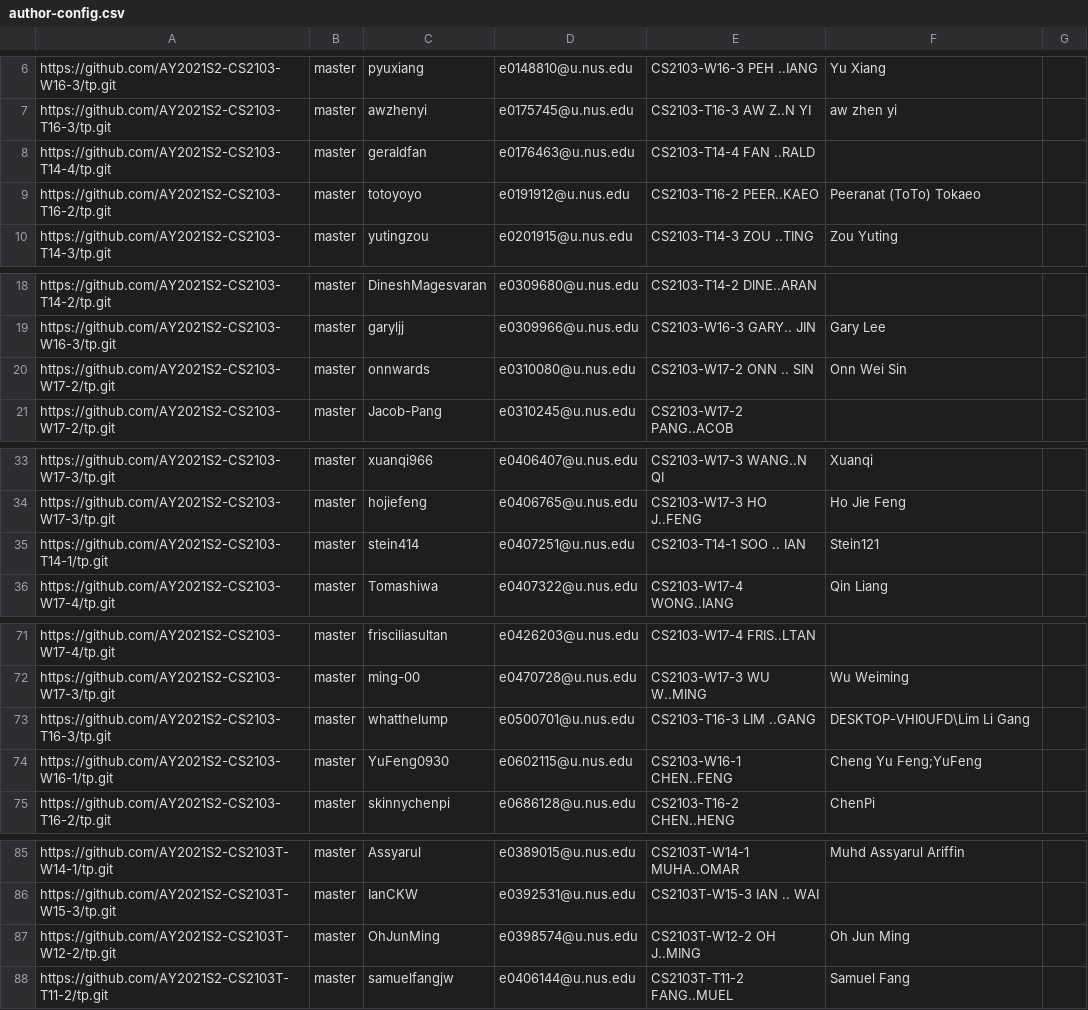
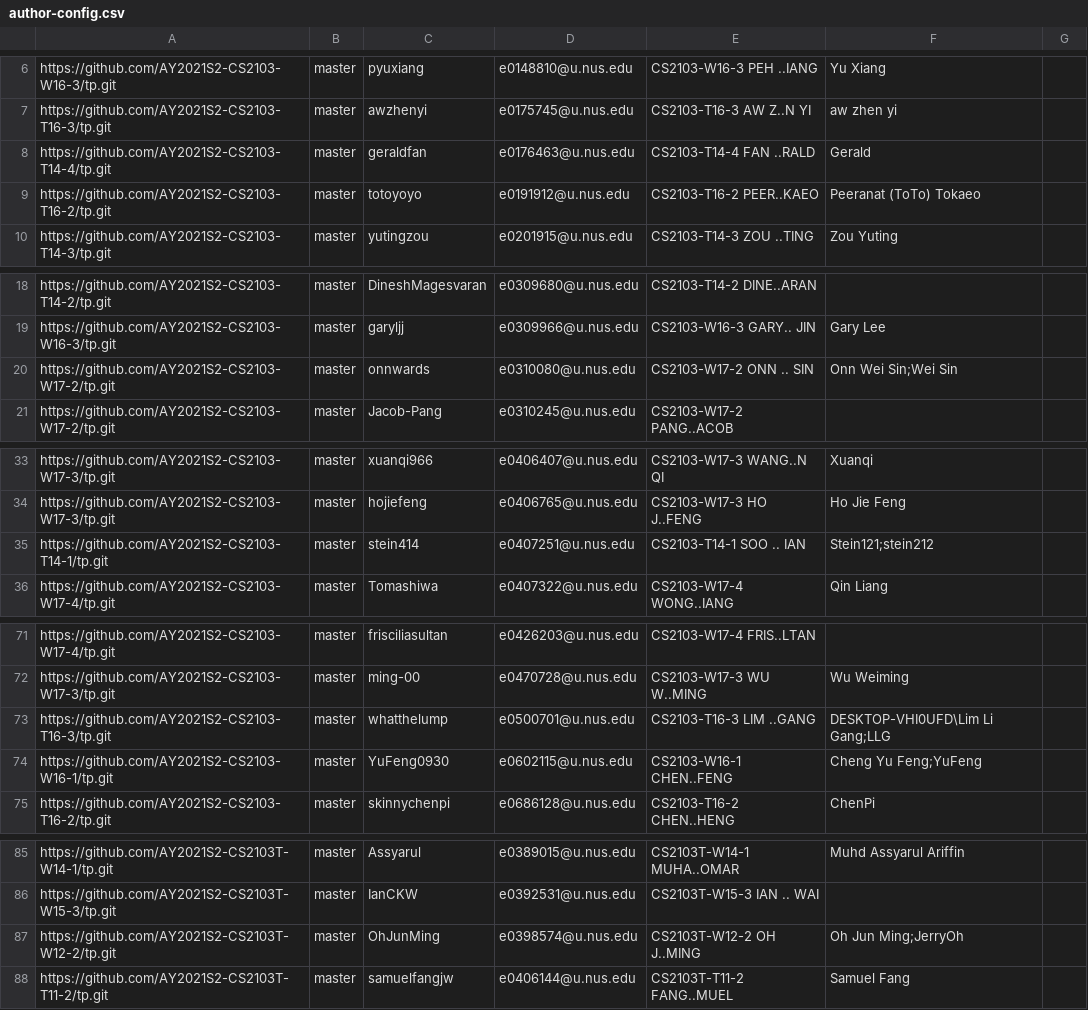
Before and after one commit to nus-cs2103-AY2021S2/tp-dashboard, a CSV file: configs/author-config.csv, drawn as a sheet; only a part is shown, gaps mark what is left out; the diff covers the shown part only.

```diff
--- a/configs/author-config.csv
+++ b/configs/author-config.csv
@@ -7,3 +7,3 @@ https://github.com/AY2021S2-CS2103-W16-3/tp.git,master,pyuxiang,e0148810@u.nus.e
 https://github.com/AY2021S2-CS2103-T16-3/tp.git,master,awzhenyi,e0175745@u.nus.edu,CS2103-T16-3 AW Z..N YI,aw zhen yi,
-https://github.com/AY2021S2-CS2103-T14-4/tp.git,master,geraldfan,e0176463@u.nus.edu,CS2103-T14-4 FAN ..RALD,,
+https://github.com/AY2021S2-CS2103-T14-4/tp.git,master,geraldfan,e0176463@u.nus.edu,CS2103-T14-4 FAN ..RALD,Gerald,
 https://github.com/AY2021S2-CS2103-T16-2/tp.git,master,totoyoyo,e0191912@u.nus.edu,CS2103-T16-2 PEER..KAEO,Peeranat (ToTo) Tokaeo,
@@ -19,3 +19,3 @@ https://github.com/AY2021S2-CS2103-T14-2/tp.git,master,DineshMagesvaran,e0309680
 https://github.com/AY2021S2-CS2103-W16-3/tp.git,master,garyljj,e0309966@u.nus.edu,CS2103-W16-3 GARY.. JIN,Gary Lee,
-https://github.com/AY2021S2-CS2103-W17-2/tp.git,master,onnwards,e0310080@u.nus.edu,CS2103-W17-2 ONN .. SIN,Onn Wei Sin,
+https://github.com/AY2021S2-CS2103-W17-2/tp.git,master,onnwards,e0310080@u.nus.edu,CS2103-W17-2 ONN .. SIN,Onn Wei Sin;Wei Sin,
 https://github.com/AY2021S2-CS2103-W17-2/tp.git,master,Jacob-Pang,e0310245@u.nus.edu,CS2103-W17-2 PANG..ACOB,,
@@ -34,3 +34,3 @@ https://github.com/AY2021S2-CS2103-W17-3/tp.git,master,xuanqi966,e0406407@u.nus.
 https://github.com/AY2021S2-CS2103-W17-3/tp.git,master,hojiefeng,e0406765@u.nus.edu,CS2103-W17-3 HO J..FENG,Ho Jie Feng,
-https://github.com/AY2021S2-CS2103-T14-1/tp.git,master,stein414,e0407251@u.nus.edu,CS2103-T14-1 SOO .. IAN,Stein121,
+https://github.com/AY2021S2-CS2103-T14-1/tp.git,master,stein414,e0407251@u.nus.edu,CS2103-T14-1 SOO .. IAN,Stein121;stein212,
 https://github.com/AY2021S2-CS2103-W17-4/tp.git,master,Tomashiwa,e0407322@u.nus.edu,CS2103-W17-4 WONG..IANG,Qin Liang,
@@ -72,3 +72,3 @@ https://github.com/AY2021S2-CS2103-W17-4/tp.git,master,frisciliasultan,e0426203@
 https://github.com/AY2021S2-CS2103-W17-3/tp.git,master,ming-00,e0470728@u.nus.edu,CS2103-W17-3 WU W..MING,Wu Weiming,
-https://github.com/AY2021S2-CS2103-T16-3/tp.git,master,whatthelump,e0500701@u.nus.edu,CS2103-T16-3 LIM ..GANG,DESKTOP-VHI0UFD\Lim Li Gang,
+https://github.com/AY2021S2-CS2103-T16-3/tp.git,master,whatthelump,e0500701@u.nus.edu,CS2103-T16-3 LIM ..GANG,DESKTOP-VHI0UFD\Lim Li Gang;LLG,
 https://github.com/AY2021S2-CS2103-W16-1/tp.git,master,YuFeng0930,e0602115@u.nus.edu,CS2103-W16-1 CHEN..FENG,Cheng Yu Feng;YuFeng,
@@ -86,3 +86,3 @@ https://github.com/AY2021S2-CS2103T-W14-1/tp.git,master,Assyarul,e0389015@u.nus.
 https://github.com/AY2021S2-CS2103T-W15-3/tp.git,master,IanCKW,e0392531@u.nus.edu,CS2103T-W15-3 IAN .. WAI,,
-https://github.com/AY2021S2-CS2103T-W12-2/tp.git,master,OhJunMing,e0398574@u.nus.edu,CS2103T-W12-2 OH J..MING,Oh Jun Ming,
+https://github.com/AY2021S2-CS2103T-W12-2/tp.git,master,OhJunMing,e0398574@u.nus.edu,CS2103T-W12-2 OH J..MING,Oh Jun Ming;JerryOh,
 https://github.com/AY2021S2-CS2103T-T11-2/tp.git,master,samuelfangjw,e0406144@u.nus.edu,CS2103T-T11-2 FANG..MUEL,Samuel Fang,
```
Also changed, not shown: 4 edited cells elsewhere in this file.
